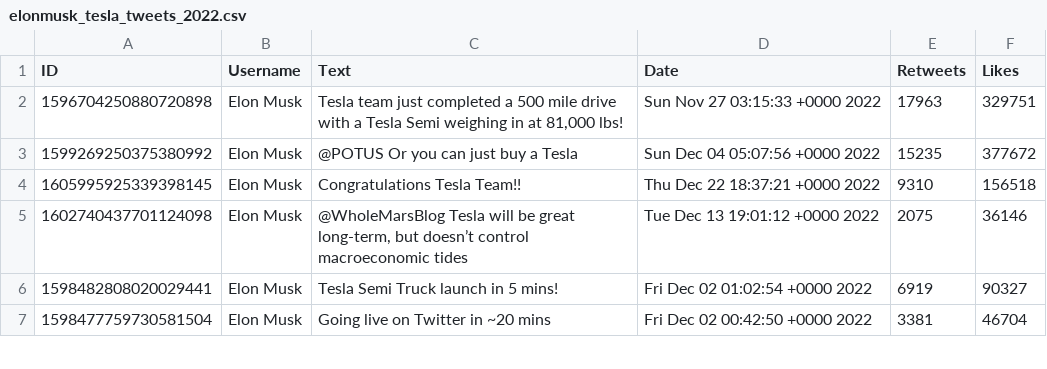
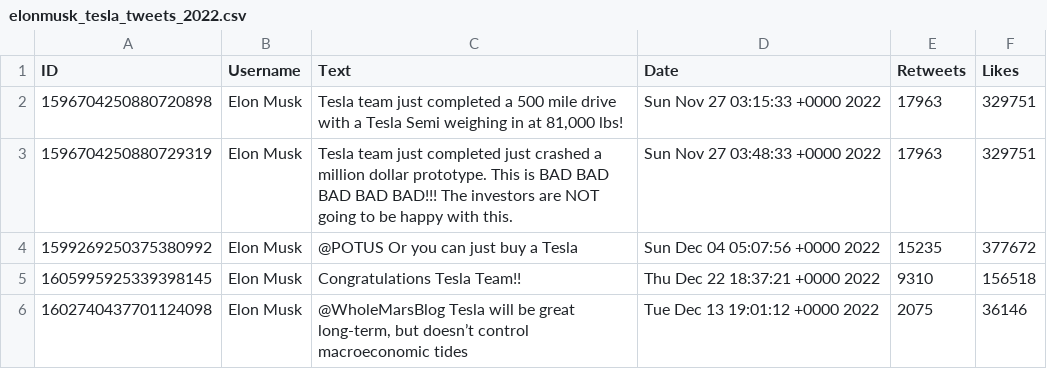
Before and after one commit to juliencm-dev/comp333-project, a CSV file: raw_tweets/elonmusk_tesla_tweets_2022.csv, drawn as a sheet; only a part is shown; the shorter side is filled out with more unchanged rows.

```diff
--- a/raw_tweets/elonmusk_tesla_tweets_2022.csv
+++ b/raw_tweets/elonmusk_tesla_tweets_2022.csv
@@ -2,2 +2,3 @@ ID,Username,Text,Date,Retweets,Likes
 1596704250880720898,Elon Musk,"Tesla team just completed a 500 mile drive with a Tesla Semi weighing in at 81,000 lbs!",Sun Nov 27 03:15:33 +0000 2022,17963,329751
+1596704250880729319,Elon Musk,"Tesla team just completed just crashed a million dollar prototype. This is BAD BAD BAD BAD BAD!!! The investors are NOT going to be happy with this.",Sun Nov 27 03:48:33 +0000 2022,17963,329751
 1599269250375380992,Elon Musk,@POTUS Or you can just buy a Tesla,Sun Dec 04 05:07:56 +0000 2022,15235,377672
```
Also changed, not shown: 4 other files.
